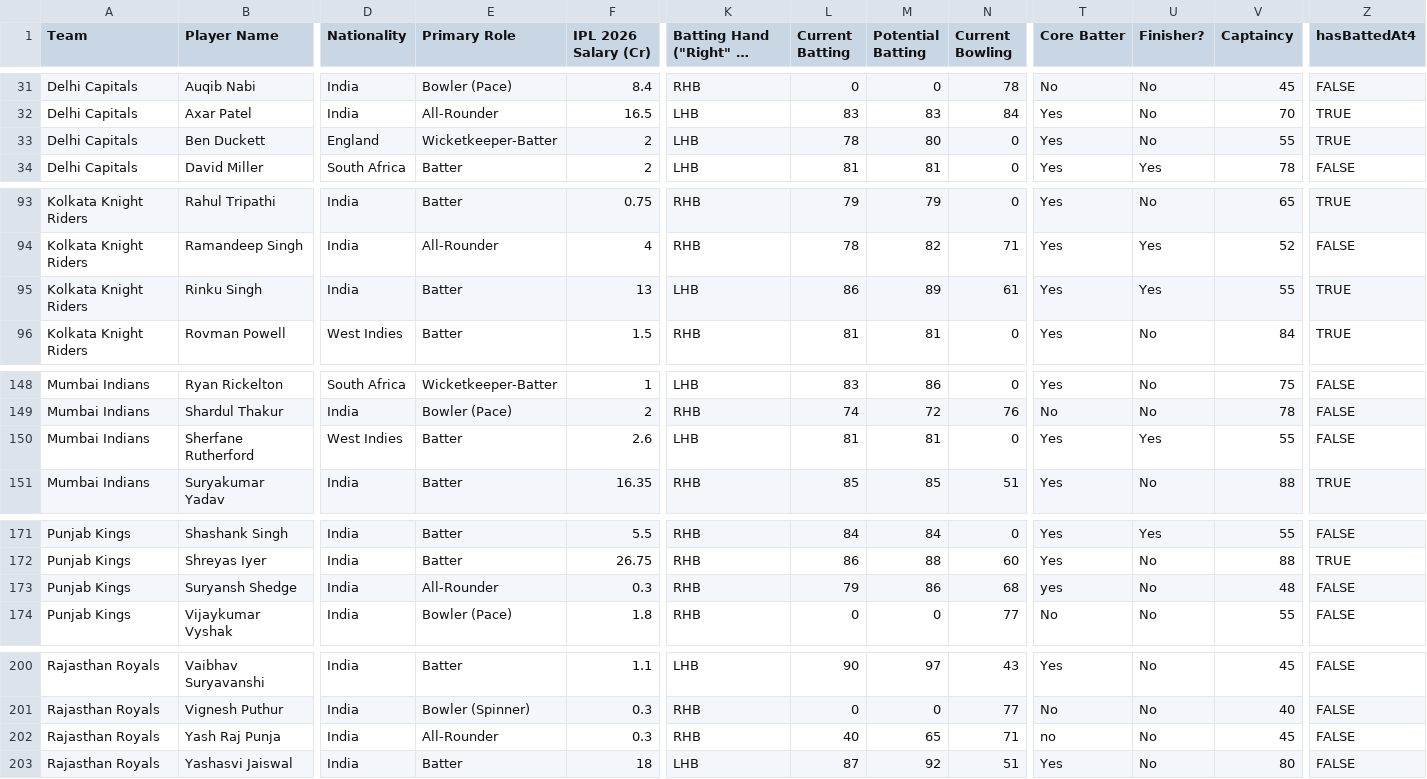
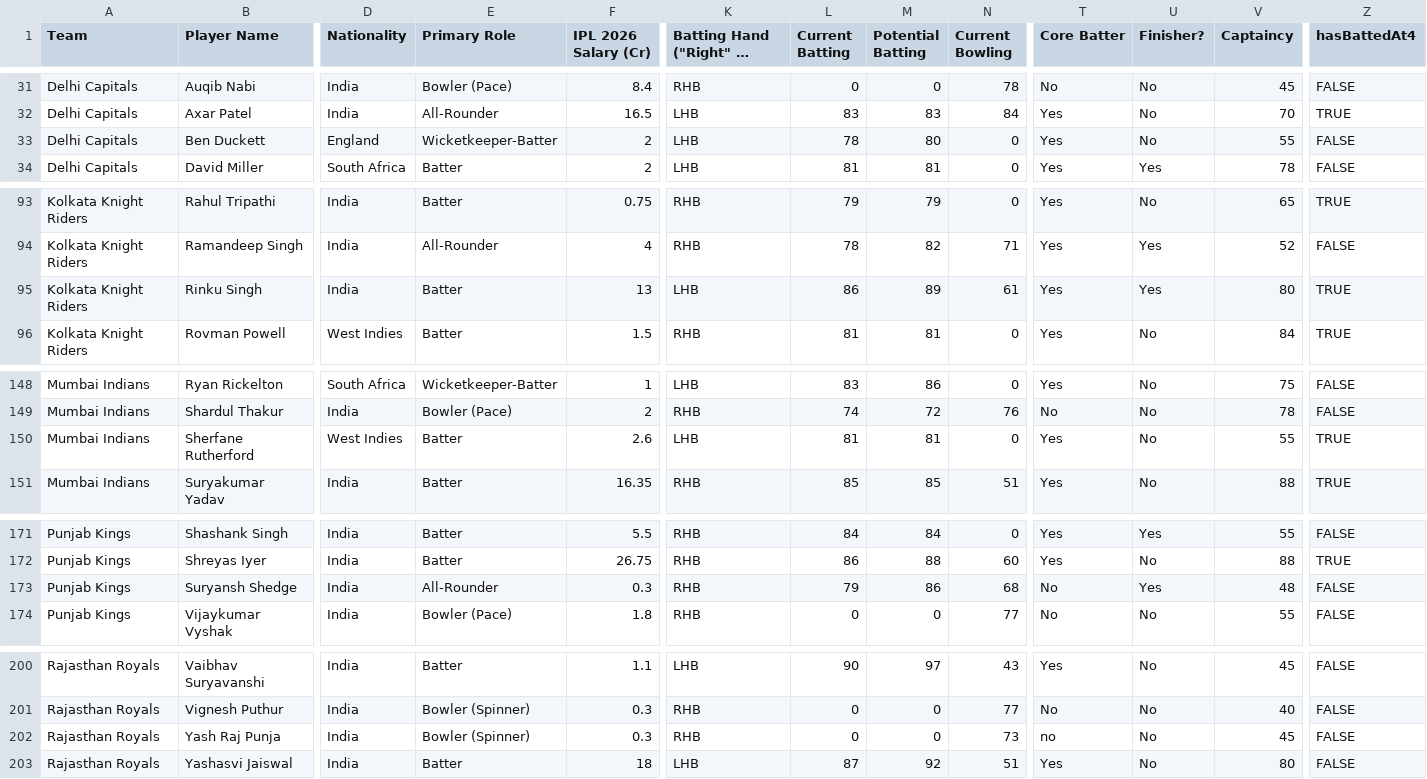
Before and after one commit to vedants05/IPL-Simulator, a CSV file: IPLMainGameDatabase.csv, drawn as a sheet; only a part is shown, gaps mark what is left out; long unchanged cells end in …; the diff covers the shown part only; the diff names each change by its address in the sheet, - before the commit and + after, or states it on an @@ line.

```diff
--- a/IPLMainGameDatabase.csv
+++ b/IPLMainGameDatabase.csv
-Z33 (hasBattedAt4): TRUE
+Z33 (hasBattedAt4): FALSE
-V95 (Captaincy): 55
+V95 (Captaincy): 80
-U150 (Finisher?): Yes
+U150 (Finisher?): No
-Z150 (hasBattedAt4): FALSE
+Z150 (hasBattedAt4): TRUE
-T173 (Core Batter): yes
+T173 (Core Batter): No
-U173 (Finisher?): No
+U173 (Finisher?): Yes
-E202 (Primary Role): All-Rounder
+E202 (Primary Role): Bowler (Spinner)
-L202 (Current Batting): 40
+L202 (Current Batting): 0
-M202 (Potential Batting): 65
+M202 (Potential Batting): 0
-N202 (Current Bowling): 71
+N202 (Current Bowling): 73
```
Also changed, not shown: 2 edited cells elsewhere in this file, 7 other files.
